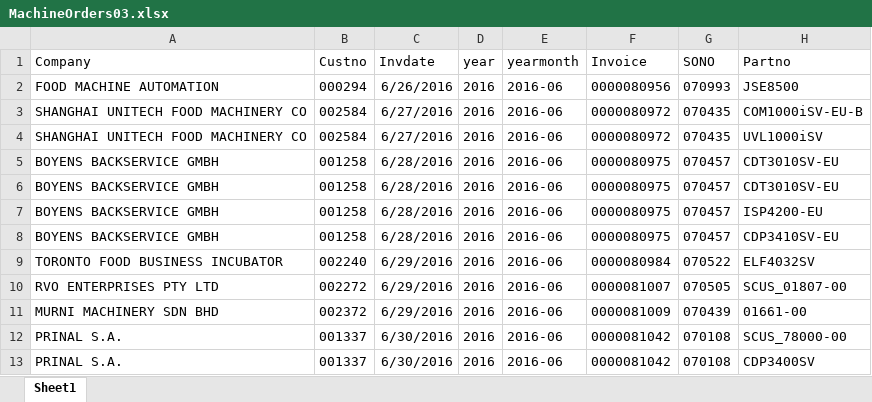
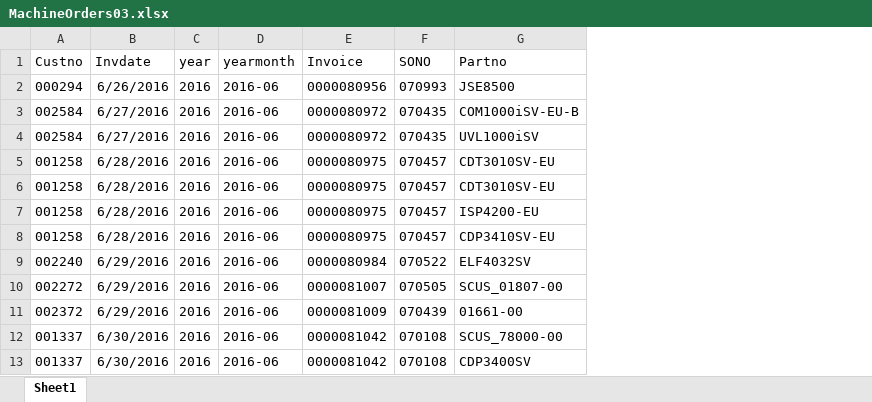
Before and after one commit to Keylla-Rodrigues/Forescasting-sales, an Excel workbook: MachineOrders03.xlsx, sheet Sheet1, drawn as a sheet; only a part is shown; values as stored, in another font and other column widths than the file's, no borders; the diff names each change by its address in the sheet, - before the commit and + after, or states it on an @@ line.

Commit message:
Database udpate
Database udpate

```diff
--- a/MachineOrders03.xlsx (sheet Sheet1)
+++ b/MachineOrders03.xlsx (sheet Sheet1)
-column A (Company), rows 2-13: FOOD MACHINE AUTOMATION | SHANGHAI UNITECH FOOD MACHINERY CO | SHANGHAI UNITECH FOOD MACHINERY CO | BOYENS BACKSERVICE GMBH | BOYENS BACKSERVICE GMBH | BOYENS BACKSERVICE GMBH | BOYENS BACKSERVICE GMBH | TORONTO FOOD BUSINESS INCUBATOR | RVO ENTERPRISES PTY LTD | MURNI MACHINERY SDN BHD | PRINAL S.A. | PRINAL S.A.
```
